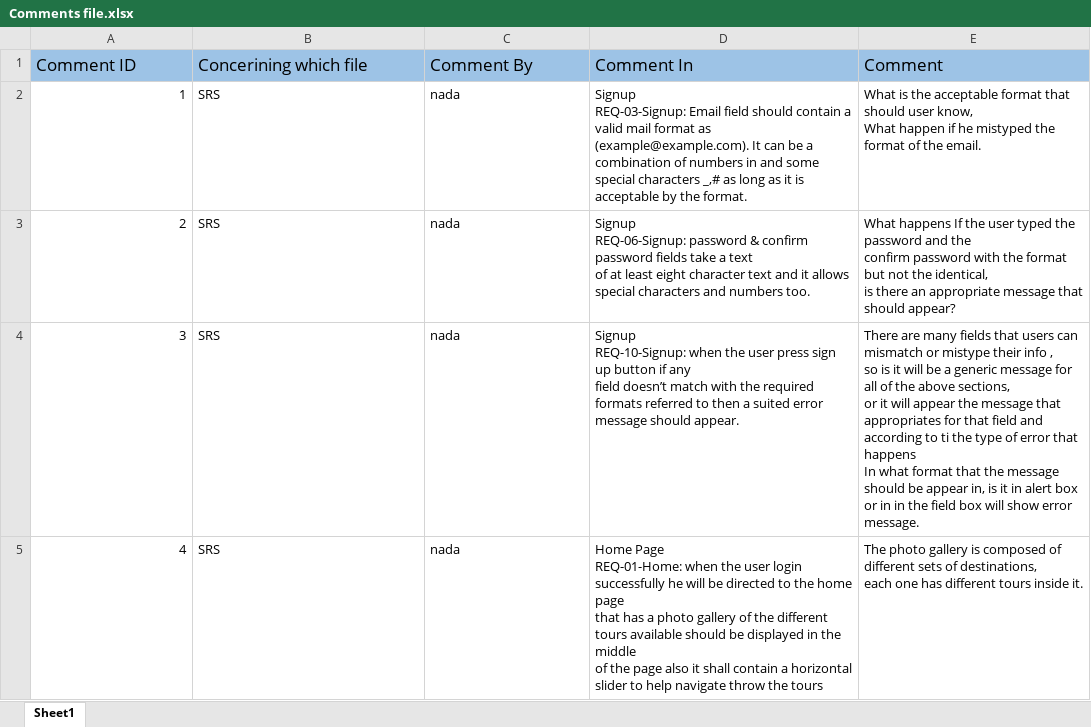
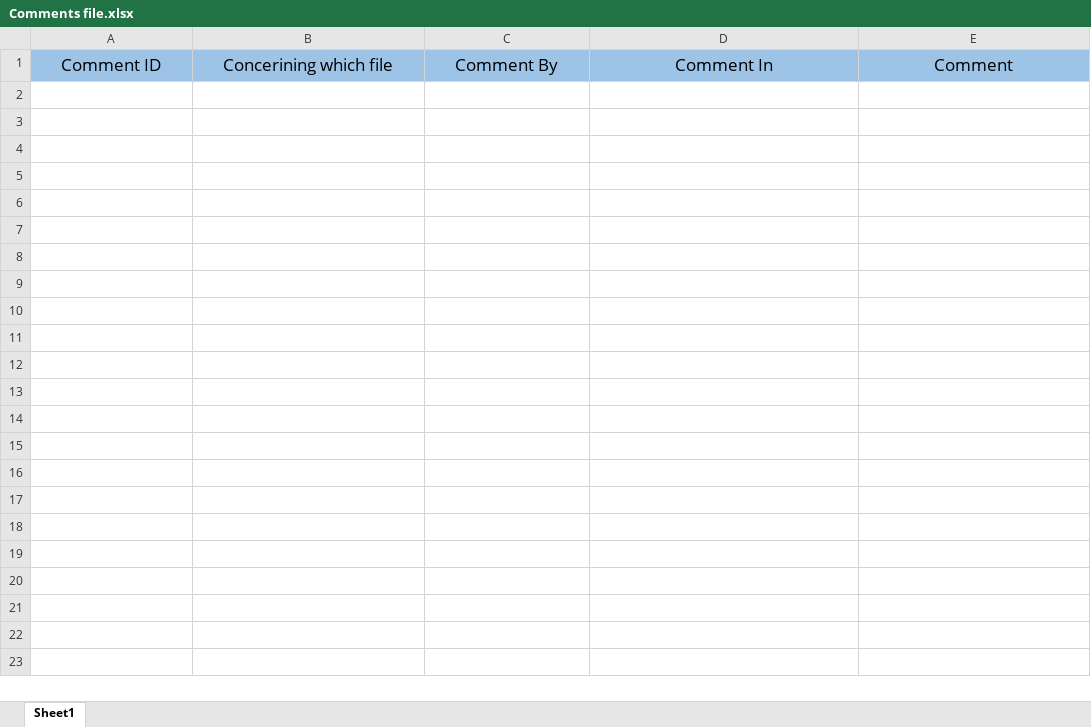
Before and after one commit to SaadHamdy1999/TravelAdvisor, an Excel workbook: Comments file.xlsx, sheet Sheet1, drawn as a sheet; only a part is shown; values as stored, in another font and other column widths than the file's, no borders; ↵ is a line break in a cell; the diff covers the shown part only; the diff names each change by its address in the sheet, - before the commit and + after, or states it on an @@ line.

```diff
--- a/Comments file.xlsx (sheet Sheet1)
+++ b/Comments file.xlsx (sheet Sheet1)
-A1:E1 alignment: left
+A1:E1 alignment: center
-row 2: 1 | SRS | nada | Signup ↵ REQ-03-Signup: Email field should contain a valid mail format as (example@example.com). It can be a combination of numbers in and some special characters _,# as long as it is acceptable by the format. | What is the acceptable format that should user know, ↵ What happen if he mistyped the format of the email.
-row 3: 2 | SRS | nada | Signup ↵ REQ-06-Signup: password & confirm password fields take a text ↵ of at least eight character text and it allows special characters and numbers too. | What happens If the user typed the password and the ↵ confirm password with the format but not the identical, ↵ is there an appropriate message that should appear?
-row 4: 3 | SRS | nada | Signup ↵ REQ-10-Signup: when the user press sign up button if any ↵ field doesn’t match with the required formats referred to then a suited error message should appear. | There are many fields that users can mismatch or mistype their info , ↵ so is it will be a generic message for all of the above sections, ↵ or it will appear the message that appropriates for that field and according to ti the type of error that happens ↵ In what format that the message should be appear in, is it in alert box or in in the field box will show error message.
-row 5: 4 | SRS | nada | Home Page ↵ REQ-01-Home: when the user login successfully he will be directed to the home page ↵ that has a photo gallery of the different tours available should be displayed in the middle ↵ of the page also it shall contain a horizontal slider to help navigate throw the tours | The photo gallery is composed of different sets of destinations, ↵ each one has different tours inside it.
```
Also changed, not shown: 29 removed rows elsewhere in this sheet, Monitor and Control/Reviews.xlsx, 3 other files.
